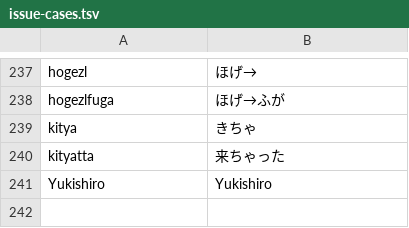
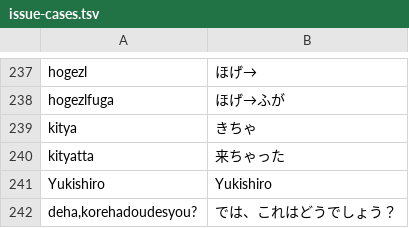
Before and after one commit to yksr-melt/Meltype, a TSV file: src/Meltype.Core.Tests/data/issue-cases.tsv, drawn as a sheet; only a part is shown, gaps mark what is left out; the diff names each change by its address in the sheet, - before the commit and + after, or states it on an @@ line.

```diff
--- a/src/Meltype.Core.Tests/data/issue-cases.tsv
+++ b/src/Meltype.Core.Tests/data/issue-cases.tsv
+row 242: deha,korehadoudesyou? | では、これはどうでしょう？
```
Also changed, not shown: 3 other files.
